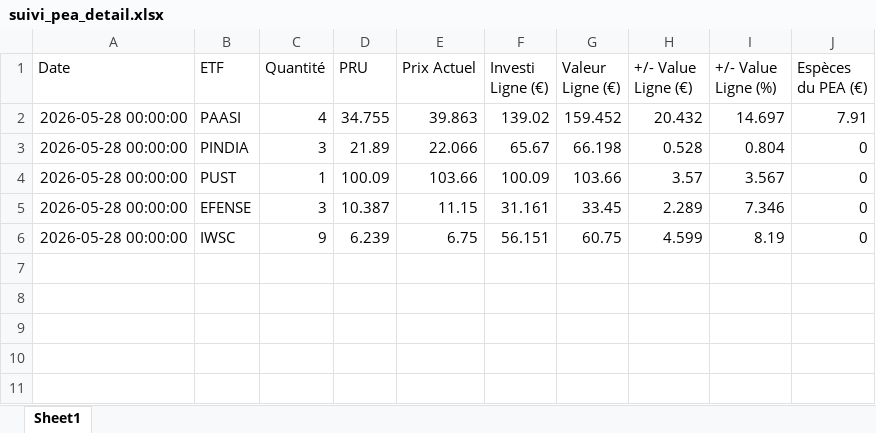
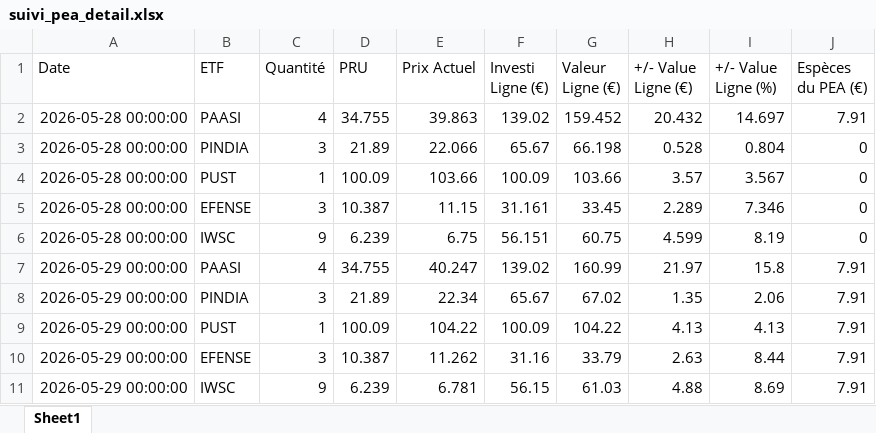
Before and after one commit to clemencemiguel04-ai/ETF-PEA, an Excel workbook: suivi_pea_detail.xlsx, sheet Sheet1, drawn as a sheet; values as stored, in another font and other column widths than the file's, no borders; the diff names each change by its address in the sheet, - before the commit and + after, or states it on an @@ line.

```diff
--- a/suivi_pea_detail.xlsx (sheet Sheet1)
+++ b/suivi_pea_detail.xlsx (sheet Sheet1)
+row 7: 2026-05-29 00:00:00 | PAASI | 4 | 34.755 | 40.247 | 139.02 | 160.99 | 21.97 | 15.8 | 7.91
+row 8: 2026-05-29 00:00:00 | PINDIA | 3 | 21.89 | 22.34 | 65.67 | 67.02 | 1.35 | 2.06 | 7.91
+row 9: 2026-05-29 00:00:00 | PUST | 1 | 100.09 | 104.22 | 100.09 | 104.22 | 4.13 | 4.13 | 7.91
+row 10: 2026-05-29 00:00:00 | EFENSE | 3 | 10.387 | 11.262 | 31.16 | 33.79 | 2.63 | 8.44 | 7.91
+row 11: 2026-05-29 00:00:00 | IWSC | 9 | 6.239 | 6.781 | 56.15 | 61.03 | 4.88 | 8.69 | 7.91
```
